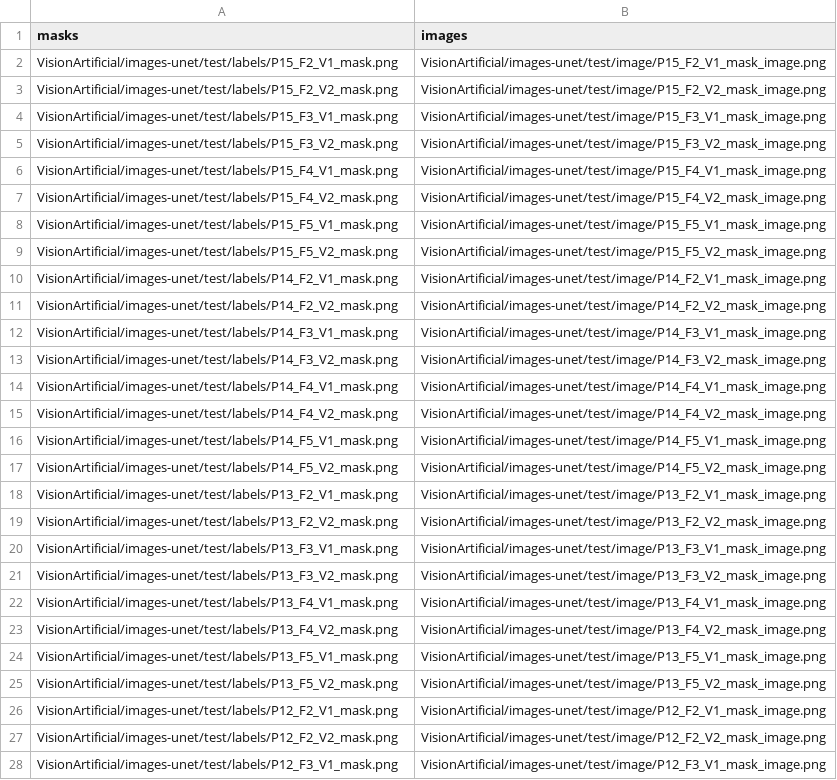
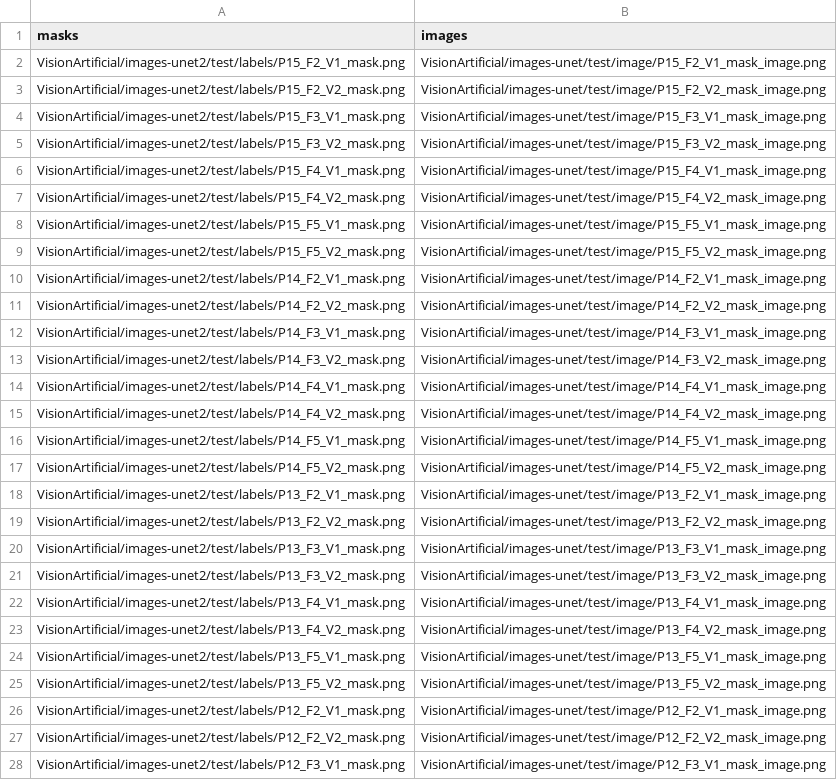
Before and after one commit to MisaelAvila49/VisionArtificial, a CSV file: test_prueba.csv, drawn as a sheet; only a part is shown; the diff covers the shown part only; the diff names each change by its address in the sheet, - before the commit and + after, or states it on an @@ line.

Commit message:
Update test_prueba.csv

```diff
--- a/test_prueba.csv
+++ b/test_prueba.csv
-A2 (masks): VisionArtificial/images-unet/test/labels/P15_F2_V1_mask.png
+A2 (masks): VisionArtificial/images-unet2/test/labels/P15_F2_V1_mask.png
-A3 (masks): VisionArtificial/images-unet/test/labels/P15_F2_V2_mask.png
+A3 (masks): VisionArtificial/images-unet2/test/labels/P15_F2_V2_mask.png
-A4 (masks): VisionArtificial/images-unet/test/labels/P15_F3_V1_mask.png
+A4 (masks): VisionArtificial/images-unet2/test/labels/P15_F3_V1_mask.png
-A5 (masks): VisionArtificial/images-unet/test/labels/P15_F3_V2_mask.png
+A5 (masks): VisionArtificial/images-unet2/test/labels/P15_F3_V2_mask.png
-A6 (masks): VisionArtificial/images-unet/test/labels/P15_F4_V1_mask.png
+A6 (masks): VisionArtificial/images-unet2/test/labels/P15_F4_V1_mask.png
-A7 (masks): VisionArtificial/images-unet/test/labels/P15_F4_V2_mask.png
+A7 (masks): VisionArtificial/images-unet2/test/labels/P15_F4_V2_mask.png
-A8 (masks): VisionArtificial/images-unet/test/labels/P15_F5_V1_mask.png
+A8 (masks): VisionArtificial/images-unet2/test/labels/P15_F5_V1_mask.png
-A9 (masks): VisionArtificial/images-unet/test/labels/P15_F5_V2_mask.png
+A9 (masks): VisionArtificial/images-unet2/test/labels/P15_F5_V2_mask.png
-A10 (masks): VisionArtificial/images-unet/test/labels/P14_F2_V1_mask.png
+A10 (masks): VisionArtificial/images-unet2/test/labels/P14_F2_V1_mask.png
-A11 (masks): VisionArtificial/images-unet/test/labels/P14_F2_V2_mask.png
+A11 (masks): VisionArtificial/images-unet2/test/labels/P14_F2_V2_mask.png
-A12 (masks): VisionArtificial/images-unet/test/labels/P14_F3_V1_mask.png
+A12 (masks): VisionArtificial/images-unet2/test/labels/P14_F3_V1_mask.png
-A13 (masks): VisionArtificial/images-unet/test/labels/P14_F3_V2_mask.png
+A13 (masks): VisionArtificial/images-unet2/test/labels/P14_F3_V2_mask.png
-A14 (masks): VisionArtificial/images-unet/test/labels/P14_F4_V1_mask.png
+A14 (masks): VisionArtificial/images-unet2/test/labels/P14_F4_V1_mask.png
-A15 (masks): VisionArtificial/images-unet/test/labels/P14_F4_V2_mask.png
+A15 (masks): VisionArtificial/images-unet2/test/labels/P14_F4_V2_mask.png
-A16 (masks): VisionArtificial/images-unet/test/labels/P14_F5_V1_mask.png
+A16 (masks): VisionArtificial/images-unet2/test/labels/P14_F5_V1_mask.png
-A17 (masks): VisionArtificial/images-unet/test/labels/P14_F5_V2_mask.png
+A17 (masks): VisionArtificial/images-unet2/test/labels/P14_F5_V2_mask.png
-A18 (masks): VisionArtificial/images-unet/test/labels/P13_F2_V1_mask.png
+A18 (masks): VisionArtificial/images-unet2/test/labels/P13_F2_V1_mask.png
-A19 (masks): VisionArtificial/images-unet/test/labels/P13_F2_V2_mask.png
+A19 (masks): VisionArtificial/images-unet2/test/labels/P13_F2_V2_mask.png
-A20 (masks): VisionArtificial/images-unet/test/labels/P13_F3_V1_mask.png
+A20 (masks): VisionArtificial/images-unet2/test/labels/P13_F3_V1_mask.png
-A21 (masks): VisionArtificial/images-unet/test/labels/P13_F3_V2_mask.png
+A21 (masks): VisionArtificial/images-unet2/test/labels/P13_F3_V2_mask.png
-A22 (masks): VisionArtificial/images-unet/test/labels/P13_F4_V1_mask.png
+A22 (masks): VisionArtificial/images-unet2/test/labels/P13_F4_V1_mask.png
-A23 (masks): VisionArtificial/images-unet/test/labels/P13_F4_V2_mask.png
+A23 (masks): VisionArtificial/images-unet2/test/labels/P13_F4_V2_mask.png
-A24 (masks): VisionArtificial/images-unet/test/labels/P13_F5_V1_mask.png
+A24 (masks): VisionArtificial/images-unet2/test/labels/P13_F5_V1_mask.png
-A25 (masks): VisionArtificial/images-unet/test/labels/P13_F5_V2_mask.png
+A25 (masks): VisionArtificial/images-unet2/test/labels/P13_F5_V2_mask.png
-A26 (masks): VisionArtificial/images-unet/test/labels/P12_F2_V1_mask.png
+A26 (masks): VisionArtificial/images-unet2/test/labels/P12_F2_V1_mask.png
-A27 (masks): VisionArtificial/images-unet/test/labels/P12_F2_V2_mask.png
+A27 (masks): VisionArtificial/images-unet2/test/labels/P12_F2_V2_mask.png
-A28 (masks): VisionArtificial/images-unet/test/labels/P12_F3_V1_mask.png
+A28 (masks): VisionArtificial/images-unet2/test/labels/P12_F3_V1_mask.png
```
Also changed, not shown: 13 edited cells elsewhere in this file.
